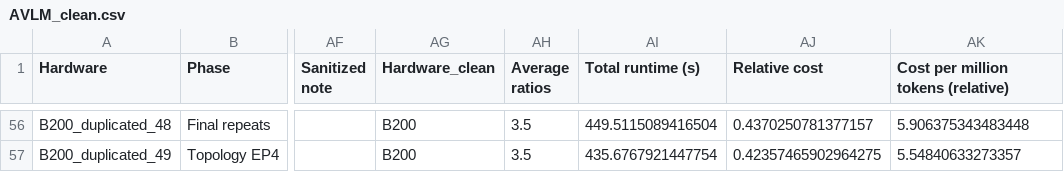
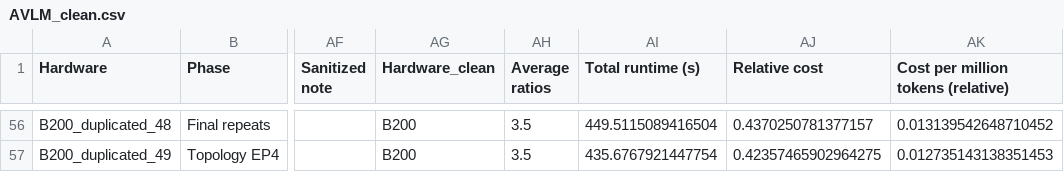
Before and after one commit to NVIDIA/sports-intelligence-playbooks, a CSV file: docs/latest/AVLM_clean.csv, drawn as a sheet; only a part is shown, gaps mark what is left out; the diff covers the shown part only; the diff names each change by its address in the sheet, - before the commit and + after, or states it on an @@ line.

```diff
--- a/docs/latest/AVLM_clean.csv
+++ b/docs/latest/AVLM_clean.csv
-AK56: 5.906375343483448
+AK56: 0.013139542648710452
-AK57: 5.54840633273357
+AK57: 0.012735143138351453
```
Also changed, not shown: 54 edited cells elsewhere in this file, 8 other files.
